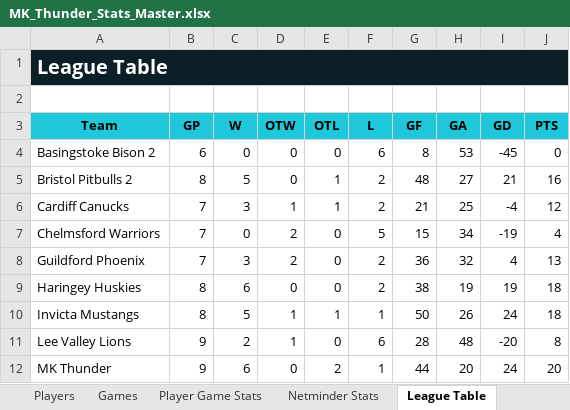
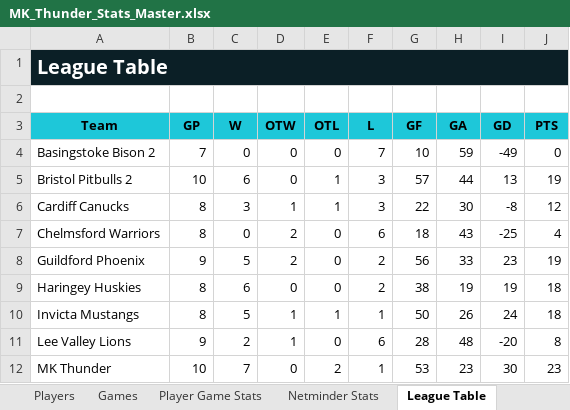
Before and after one commit to Howardmoon76/mk-thunder-stats-v2, an Excel workbook: MK_Thunder_Stats_Master.xlsx, sheet League Table, drawn as a sheet; only a part is shown; values as stored, in another font and other column widths than the file's, no borders; the diff covers the shown part only; the diff names each change by its address in the sheet, - before the commit and + after, or states it on an @@ line.

Commit message:
Add files via upload

```diff
--- a/MK_Thunder_Stats_Master.xlsx (sheet League Table)
+++ b/MK_Thunder_Stats_Master.xlsx (sheet League Table)
-B4 (GP): 6
+B4 (GP): 7
-F4 (L): 6
+F4 (L): 7
-G4 (GF): 8
+G4 (GF): 10
-H4 (GA): 53
+H4 (GA): 59
-I4 (GD): -45
+I4 (GD): -49
-B5 (GP): 8
+B5 (GP): 10
-C5 (W): 5
+C5 (W): 6
-F5:F6 (L): 2
+F5:F6 (L): 3
-G5 (GF): 48
+G5 (GF): 57
-H5 (GA): 27
+H5 (GA): 44
-I5 (GD): 21
+I5 (GD): 13
-J5 (PTS): 16
+J5 (PTS): 19
-B6:B7 (GP): 7
+B6:B7 (GP): 8
-G6 (GF): 21
+G6 (GF): 22
-H6 (GA): 25
+H6 (GA): 30
-I6 (GD): -4
+I6 (GD): -8
-F7 (L): 5
+F7 (L): 6
-G7 (GF): 15
+G7 (GF): 18
-H7 (GA): 34
+H7 (GA): 43
-I7 (GD): -19
+I7 (GD): -25
-B8 (GP): 7
+B8 (GP): 9
-C8 (W): 3
+C8 (W): 5
-G8 (GF): 36
+G8 (GF): 56
-H8 (GA): 32
+H8 (GA): 33
-I8 (GD): 4
+I8 (GD): 23
-J8 (PTS): 13
+J8 (PTS): 19
-B12 (GP): 9
+B12 (GP): 10
-C12 (W): 6
+C12 (W): 7
-G12 (GF): 44
+G12 (GF): 53
-H12 (GA): 20
+H12 (GA): 23
-I12 (GD): 24
+I12 (GD): 30
-J12 (PTS): 20
+J12 (PTS): 23
```
Also changed, not shown: 22 edited cells elsewhere in this sheet, sheet Cup Table, sheet Games, sheet Dashboard.
